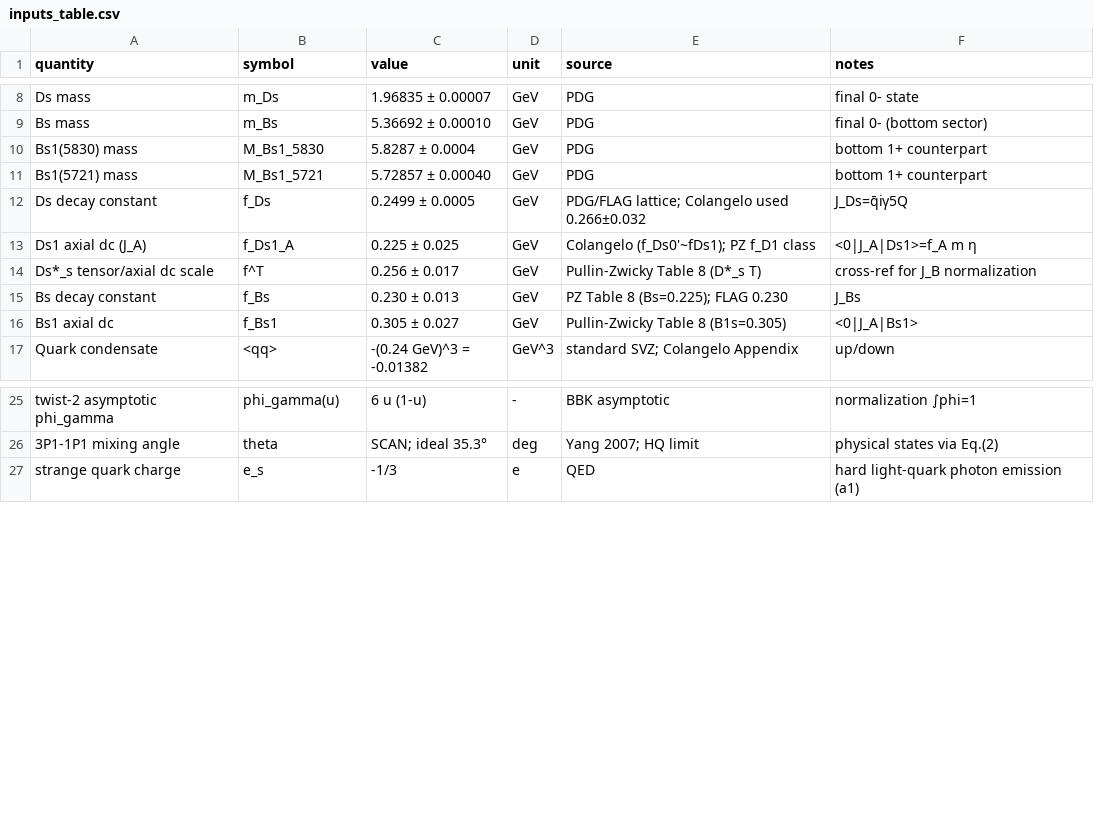
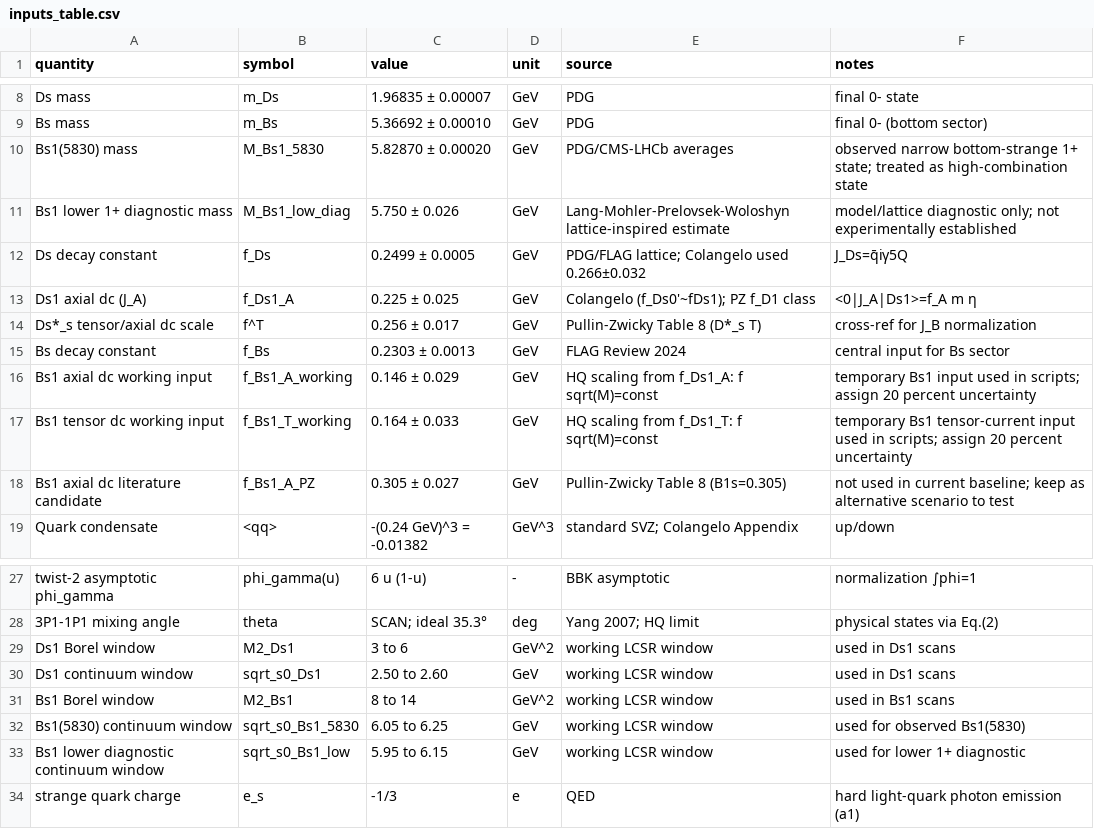
Before and after one commit to sbilmis/Dsgamma, a CSV file: inputs_table.csv, drawn as a sheet; only a part is shown, gaps mark what is left out.

Commit message:
Add Bs1 baseline and combined radiative results

```diff
--- a/inputs_table.csv
+++ b/inputs_table.csv
@@ -9,4 +9,4 @@ Ds mass,m_Ds,1.96835 ± 0.00007,GeV,PDG,final 0- state
 Bs mass,m_Bs,5.36692 ± 0.00010,GeV,PDG,final 0- (bottom sector)
-Bs1(5830) mass,M_Bs1_5830,5.8287 ± 0.0004,GeV,PDG,bottom 1+ counterpart
-Bs1(5721) mass,M_Bs1_5721,5.72857 ± 0.00040,GeV,PDG,bottom 1+ counterpart
+Bs1(5830) mass,M_Bs1_5830,5.82870 ± 0.00020,GeV,PDG/CMS-LHCb averages,observed narrow bottom-strange 1+ state; treated as high-combination state
+Bs1 lower 1+ diagnostic mass,M_Bs1_low_diag,5.750 ± 0.026,GeV,Lang-Mohler-Prelovsek-Woloshyn lattice-inspired estimate,model/lattice diagnostic only; not experimentally established
 Ds decay constant,f_Ds,0.2499 ± 0.0005,GeV,PDG/FLAG lattice; Colangelo used 0.266±0.032,J_Ds=q̄iγ5Q
@@ -14,4 +14,6 @@ Ds1 axial dc (J_A),f_Ds1_A,0.225 ± 0.025,GeV,Colangelo (f_Ds0'~fDs1); PZ f_D1 c
 Ds*_s tensor/axial dc scale,f^T,0.256 ± 0.017,GeV,Pullin-Zwicky Table 8 (D*_s T),cross-ref for J_B normalization
-Bs decay constant,f_Bs,0.230 ± 0.013,GeV,PZ Table 8 (Bs=0.225); FLAG 0.230,J_Bs
-Bs1 axial dc,f_Bs1,0.305 ± 0.027,GeV,Pullin-Zwicky Table 8 (B1s=0.305),<0|J_A|Bs1>
+Bs decay constant,f_Bs,0.2303 ± 0.0013,GeV,FLAG Review 2024,central input for Bs sector
+Bs1 axial dc working input,f_Bs1_A_working,0.146 ± 0.029,GeV,HQ scaling from f_Ds1_A: f sqrt(M)=const,temporary Bs1 input used in scripts; assign 20 percent uncertainty
+Bs1 tensor dc working input,f_Bs1_T_working,0.164 ± 0.033,GeV,HQ scaling from f_Ds1_T: f sqrt(M)=const,temporary Bs1 tensor-current input used in scripts; assign 20 percent uncertainty
+Bs1 axial dc literature candidate,f_Bs1_A_PZ,0.305 ± 0.027,GeV,Pullin-Zwicky Table 8 (B1s=0.305),not used in current baseline; keep as alternative scenario to test
 Quark condensate,<qq>,-(0.24 GeV)^3 = -0.01382,GeV^3,standard SVZ; Colangelo Appendix,up/down
@@ -26,2 +28,7 @@ twist-2 asymptotic phi_gamma,phi_gamma(u),6 u (1-u),-,BBK asymptotic,normalizati
 3P1-1P1 mixing angle,theta,SCAN; ideal 35.3°,deg,Yang 2007; HQ limit,physical states via Eq.(2)
+Ds1 Borel window,M2_Ds1,3 to 6,GeV^2,working LCSR window,used in Ds1 scans
+Ds1 continuum window,sqrt_s0_Ds1,2.50 to 2.60,GeV,working LCSR window,used in Ds1 scans
+Bs1 Borel window,M2_Bs1,8 to 14,GeV^2,working LCSR window,used in Bs1 scans
+Bs1(5830) continuum window,sqrt_s0_Bs1_5830,6.05 to 6.25,GeV,working LCSR window,used for observed Bs1(5830)
+Bs1 lower diagnostic continuum window,sqrt_s0_Bs1_low,5.95 to 6.15,GeV,working LCSR window,used for lower 1+ diagnostic
 strange quark charge,e_s,-1/3,e,QED,hard light-quark photon emission (a1)
```
Also changed, not shown: 23 other files.
